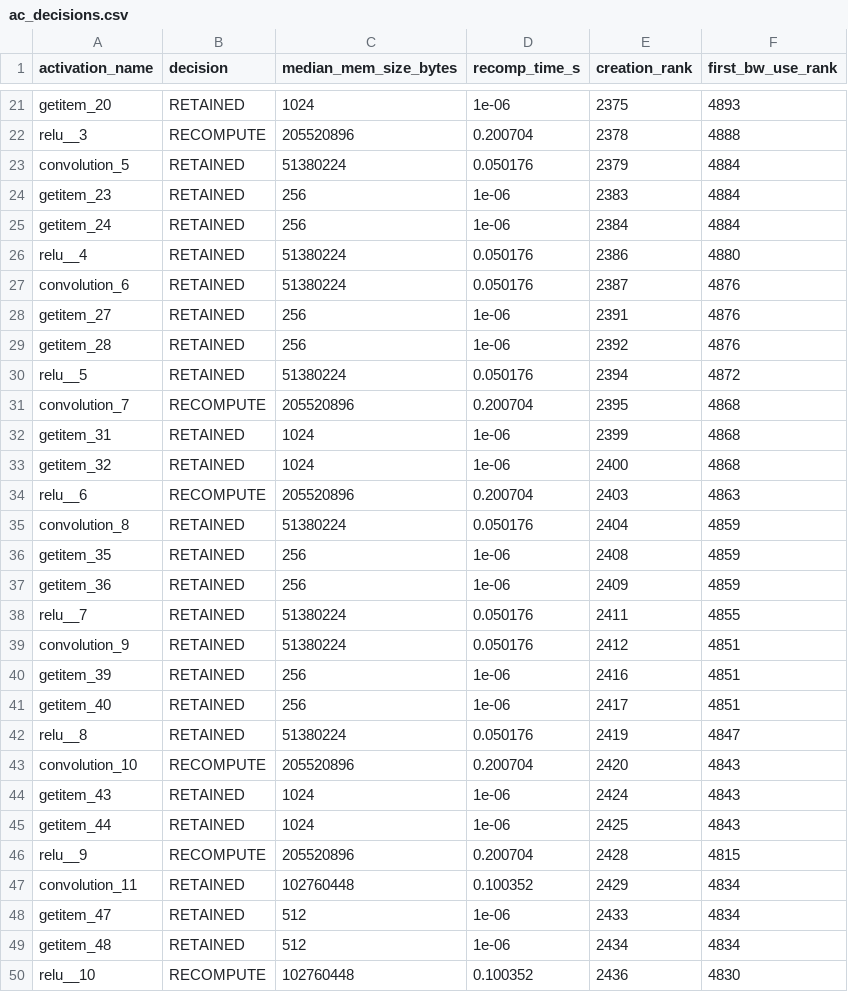
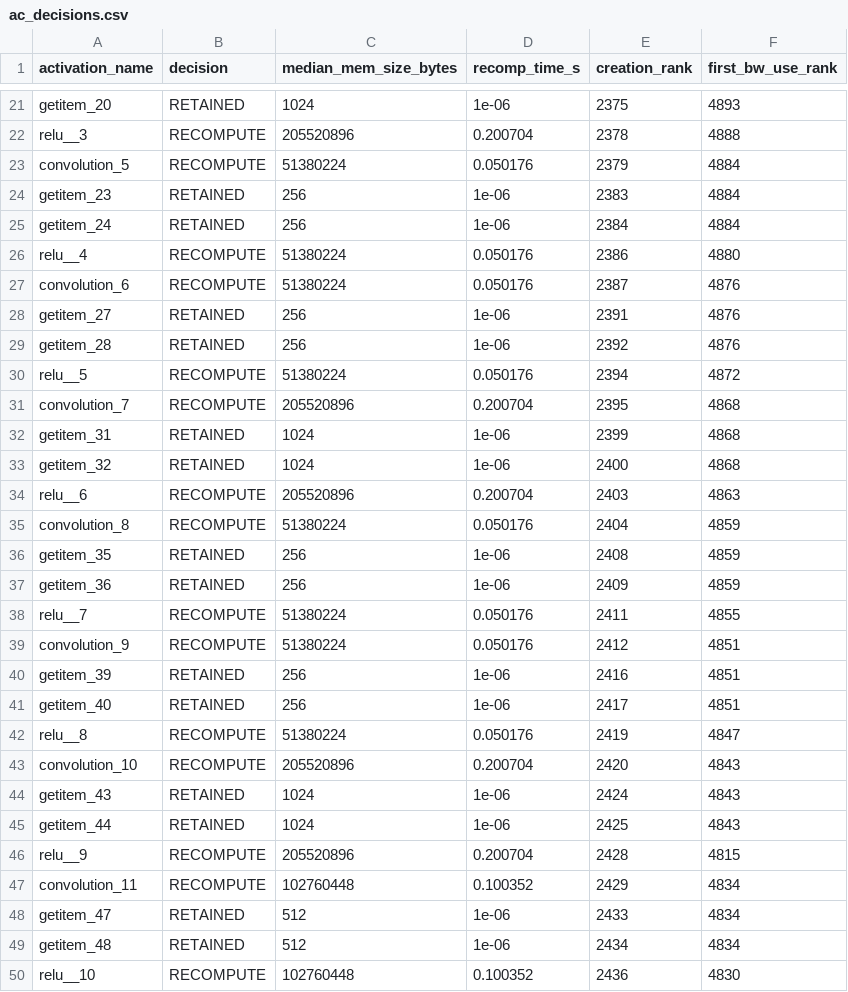
Before and after one commit to MoonetD/CS265-mlsys-project-final, a CSV file: reports/ac_decisions.csv, drawn as a sheet; only a part is shown, gaps mark what is left out; the diff covers the shown part only.

```diff
--- a/reports/ac_decisions.csv
+++ b/reports/ac_decisions.csv
@@ -22,10 +22,10 @@ getitem_20,RETAINED,1024,1e-06,2375,4893
 relu__3,RECOMPUTE,205520896,0.200704,2378,4888
-convolution_5,RETAINED,51380224,0.050176,2379,4884
+convolution_5,RECOMPUTE,51380224,0.050176,2379,4884
 getitem_23,RETAINED,256,1e-06,2383,4884
 getitem_24,RETAINED,256,1e-06,2384,4884
-relu__4,RETAINED,51380224,0.050176,2386,4880
-convolution_6,RETAINED,51380224,0.050176,2387,4876
+relu__4,RECOMPUTE,51380224,0.050176,2386,4880
+convolution_6,RECOMPUTE,51380224,0.050176,2387,4876
 getitem_27,RETAINED,256,1e-06,2391,4876
 getitem_28,RETAINED,256,1e-06,2392,4876
-relu__5,RETAINED,51380224,0.050176,2394,4872
+relu__5,RECOMPUTE,51380224,0.050176,2394,4872
 convolution_7,RECOMPUTE,205520896,0.200704,2395,4868
@@ -34,10 +34,10 @@ getitem_32,RETAINED,1024,1e-06,2400,4868
 relu__6,RECOMPUTE,205520896,0.200704,2403,4863
-convolution_8,RETAINED,51380224,0.050176,2404,4859
+convolution_8,RECOMPUTE,51380224,0.050176,2404,4859
 getitem_35,RETAINED,256,1e-06,2408,4859
 getitem_36,RETAINED,256,1e-06,2409,4859
-relu__7,RETAINED,51380224,0.050176,2411,4855
-convolution_9,RETAINED,51380224,0.050176,2412,4851
+relu__7,RECOMPUTE,51380224,0.050176,2411,4855
+convolution_9,RECOMPUTE,51380224,0.050176,2412,4851
 getitem_39,RETAINED,256,1e-06,2416,4851
 getitem_40,RETAINED,256,1e-06,2417,4851
-relu__8,RETAINED,51380224,0.050176,2419,4847
+relu__8,RECOMPUTE,51380224,0.050176,2419,4847
 convolution_10,RECOMPUTE,205520896,0.200704,2420,4843
@@ -46,3 +46,3 @@ getitem_44,RETAINED,1024,1e-06,2425,4843
 relu__9,RECOMPUTE,205520896,0.200704,2428,4815
-convolution_11,RETAINED,102760448,0.100352,2429,4834
+convolution_11,RECOMPUTE,102760448,0.100352,2429,4834
 getitem_47,RETAINED,512,1e-06,2433,4834
```
Also changed, not shown: 84 edited cells elsewhere in this file, 13 other files.
